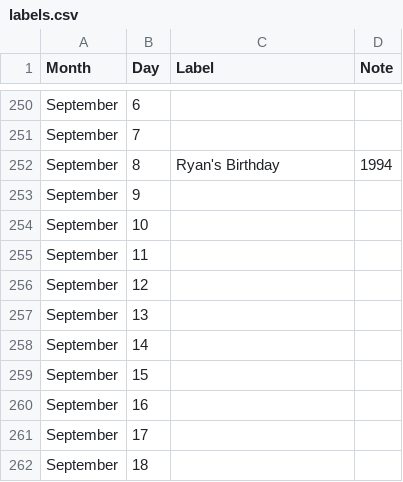
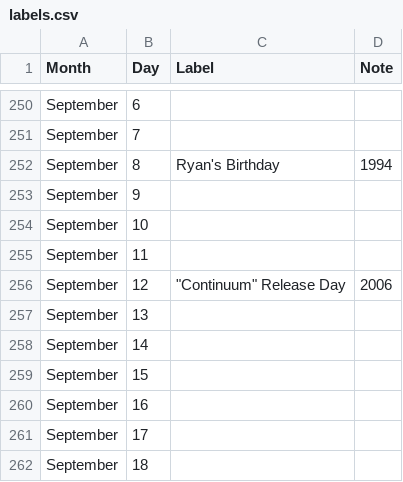
Before and after one commit to ryanvanmanen/Daily-Calendar, a CSV file: labels.csv, drawn as a sheet; only a part is shown, gaps mark what is left out.

```diff
--- a/labels.csv
+++ b/labels.csv
@@ -255,3 +255,3 @@ September,10,,
 September,11,,
-September,12,,
+September,12,"""Continuum"" Release Day",2006
 September,13,,
```
Also changed, not shown: 2 other files.
